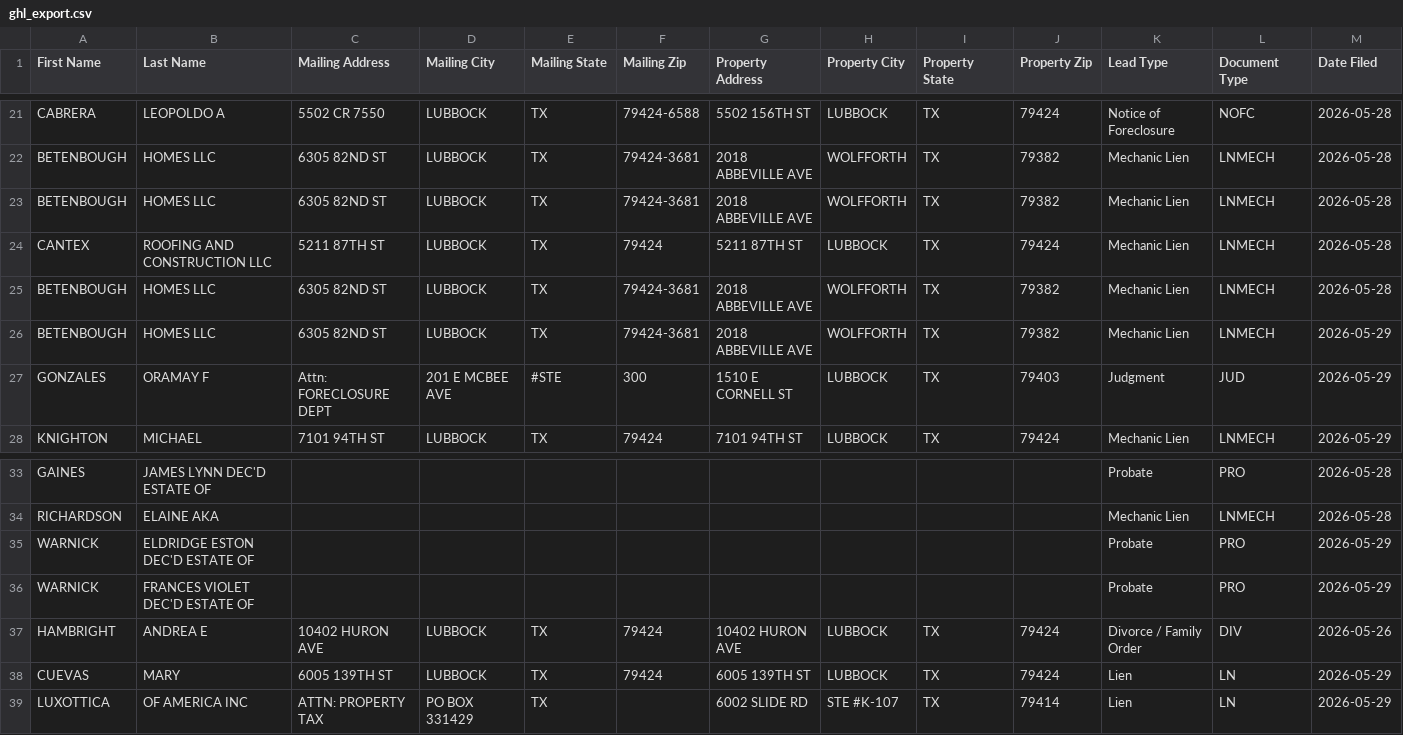
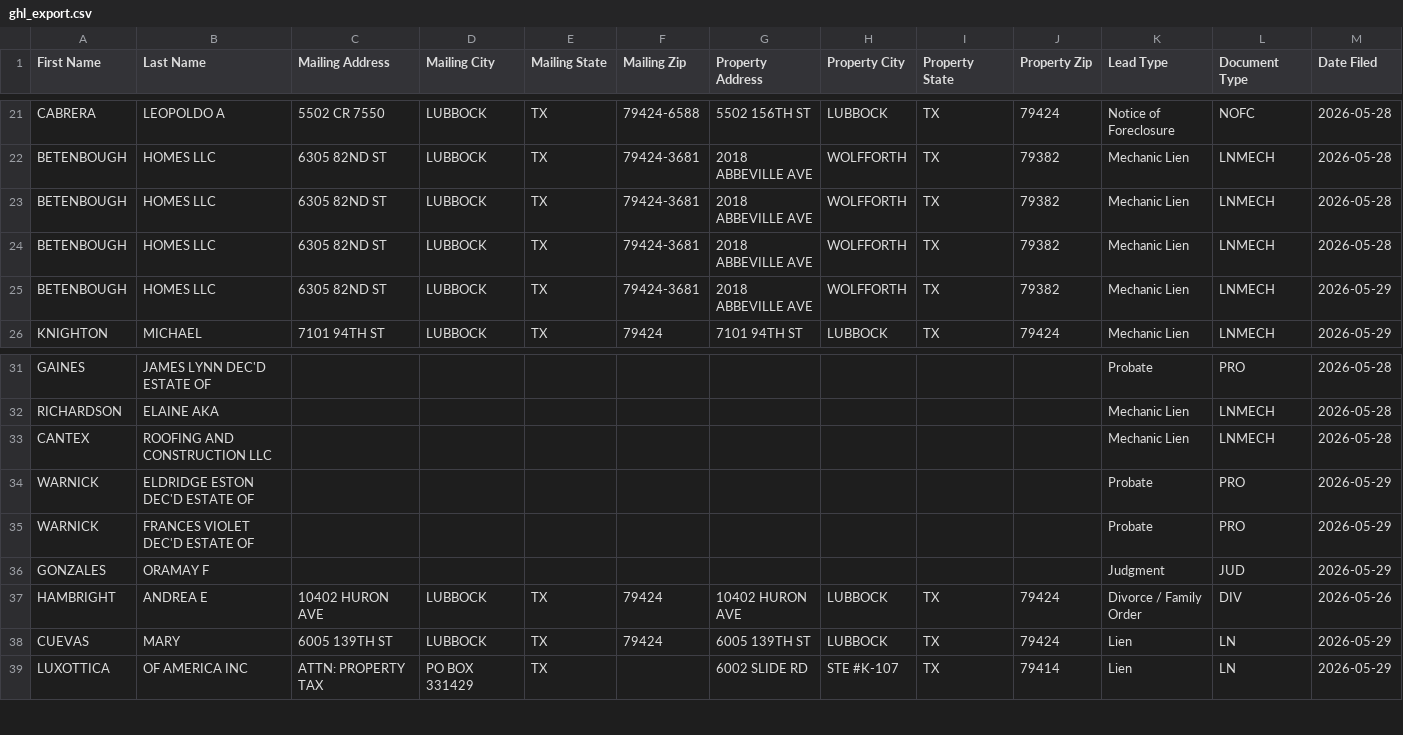
Before and after one commit to Electrumtexas/lubbock-intel, a CSV file: data/ghl_export.csv, drawn as a sheet; only a part is shown, gaps mark what is left out; removed rows and columns are numbered as before the commit, all else as after; rows hold the shown columns only; the diff names each change by its address in the sheet, - before the commit and + after, or states it on an @@ line.

```diff
--- a/data/ghl_export.csv
+++ b/data/ghl_export.csv
-row 24: CANTEX | ROOFING AND CONSTRUCTION LLC | 5211 87TH ST | LUBBOCK | TX | 79424 | 5211 87TH ST | LUBBOCK | TX | 79424 | Mechanic Lien | LNMECH | 2026-05-28
-row 27: GONZALES | ORAMAY F | Attn: FORECLOSURE DEPT | 201 E MCBEE AVE | #STE | 300 | 1510 E CORNELL ST | LUBBOCK | TX | 79403 | Judgment | JUD | 2026-05-29
+row 33: CANTEX | ROOFING AND CONSTRUCTION LLC |  |  |  |  |  |  |  |  | Mechanic Lien | LNMECH | 2026-05-28
+row 36: GONZALES | ORAMAY F |  |  |  |  |  |  |  |  | Judgment | JUD | 2026-05-29
```
Also changed, not shown: 5 other files.
